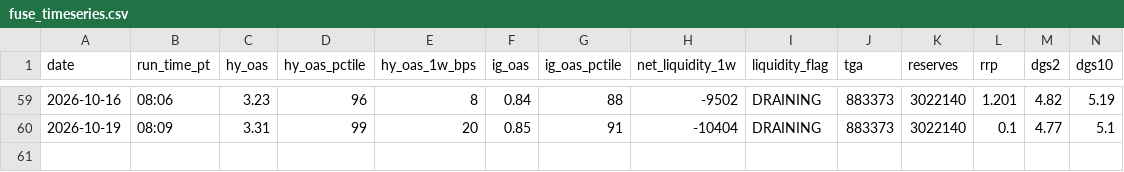
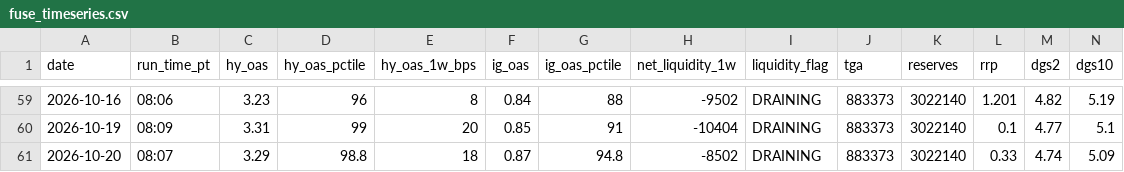
Before and after one commit to jemondragon/newsdata-mcp-server, a CSV file: fuse/history/fuse_timeseries.csv, drawn as a sheet; only a part is shown, gaps mark what is left out; rows hold the shown columns only; the diff names each change by its address in the sheet, - before the commit and + after, or states it on an @@ line.

```diff
--- a/fuse/history/fuse_timeseries.csv
+++ b/fuse/history/fuse_timeseries.csv
+row 61: 2026-10-20 | 08:07 | 3.29 | 98.8 | 18 | 0.87 | 94.8 | -8502 | DRAINING | 883373 | 3022140 | 0.33 | 4.74 | 5.09
```
Also changed, not shown: fuse/history/flag_events.csv, 1 other file.
